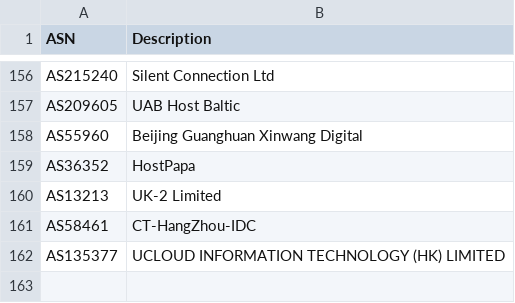
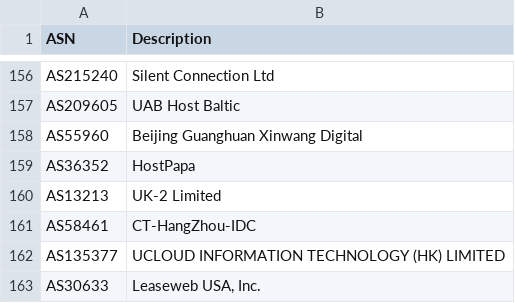
Before and after one commit to ycomiti/Bad-bots-ASN-list, a CSV file: ASN.csv, drawn as a sheet; only a part is shown, gaps mark what is left out.

Commit message:
Update ASN.csv

```diff
--- a/ASN.csv
+++ b/ASN.csv
@@ -162 +162,2 @@ ASN,Description
 "AS135377","UCLOUD INFORMATION TECHNOLOGY (HK) LIMITED"
+"AS30633","Leaseweb USA, Inc."
```
